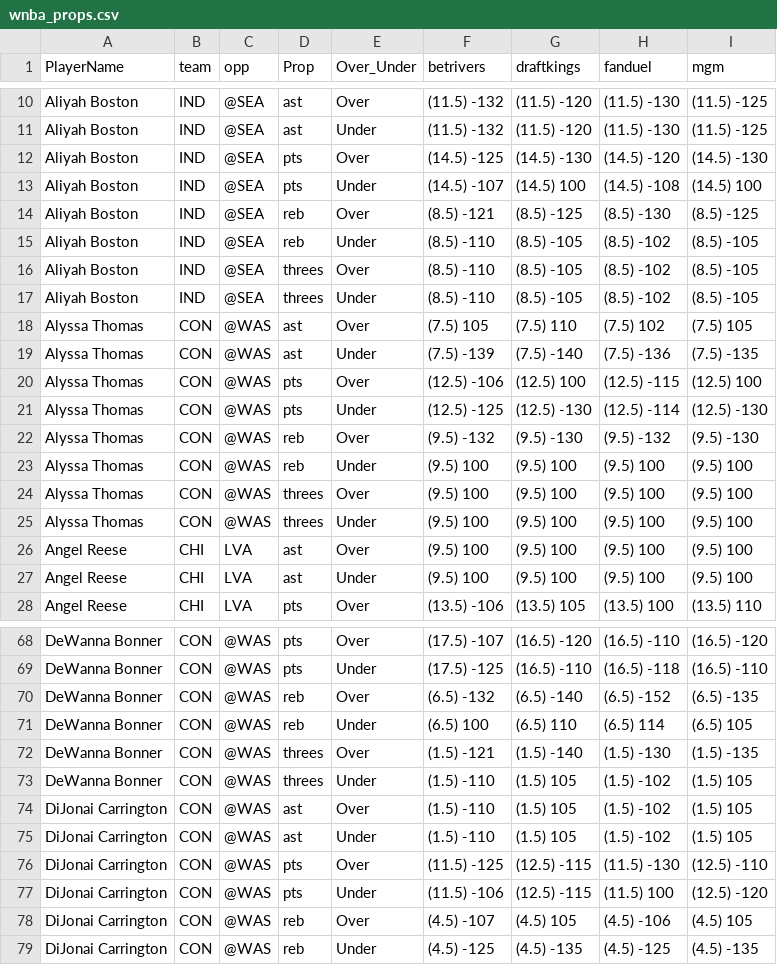
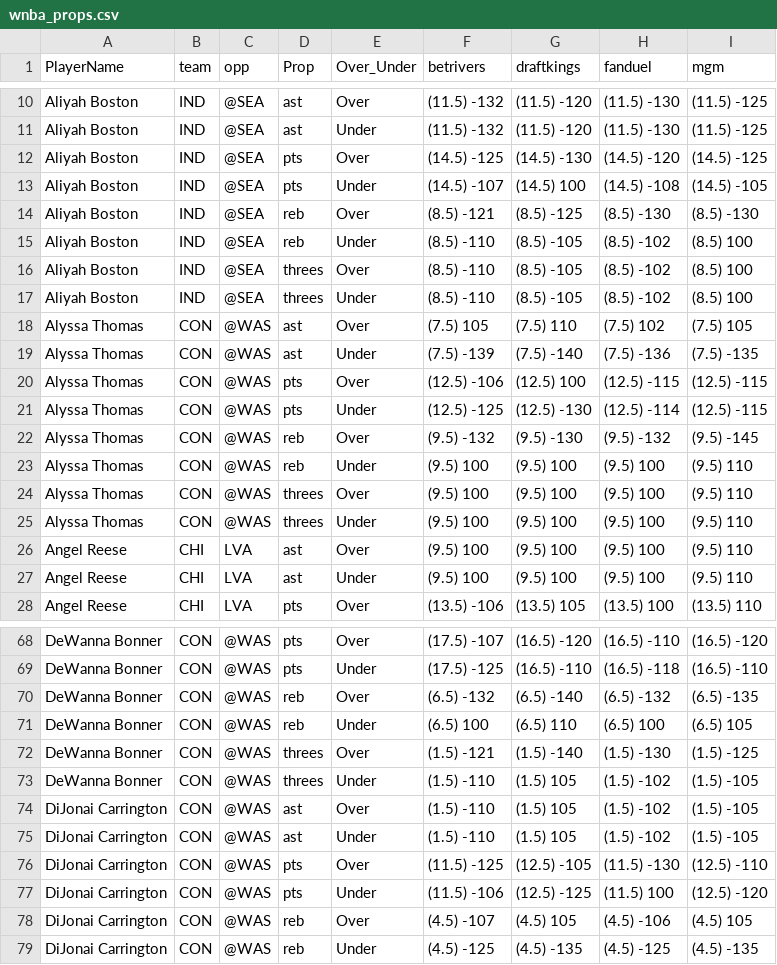
Before and after one commit to DhirenShivdasani/mlb, a CSV file: wnba_props.csv, drawn as a sheet; only a part is shown, gaps mark what is left out; the diff covers the shown part only.

```diff
--- a/wnba_props.csv
+++ b/wnba_props.csv
@@ -11,18 +11,18 @@ Aliyah Boston,IND,@SEA,ast,Over,(11.5) -132,(11.5) -120,(11.5) -130,(11.5) -125
 Aliyah Boston,IND,@SEA,ast,Under,(11.5) -132,(11.5) -120,(11.5) -130,(11.5) -125
-Aliyah Boston,IND,@SEA,pts,Over,(14.5) -125,(14.5) -130,(14.5) -120,(14.5) -130
-Aliyah Boston,IND,@SEA,pts,Under,(14.5) -107,(14.5) 100,(14.5) -108,(14.5) 100
-Aliyah Boston,IND,@SEA,reb,Over,(8.5) -121,(8.5) -125,(8.5) -130,(8.5) -125
-Aliyah Boston,IND,@SEA,reb,Under,(8.5) -110,(8.5) -105,(8.5) -102,(8.5) -105
-Aliyah Boston,IND,@SEA,threes,Over,(8.5) -110,(8.5) -105,(8.5) -102,(8.5) -105
-Aliyah Boston,IND,@SEA,threes,Under,(8.5) -110,(8.5) -105,(8.5) -102,(8.5) -105
+Aliyah Boston,IND,@SEA,pts,Over,(14.5) -125,(14.5) -130,(14.5) -120,(14.5) -125
+Aliyah Boston,IND,@SEA,pts,Under,(14.5) -107,(14.5) 100,(14.5) -108,(14.5) -105
+Aliyah Boston,IND,@SEA,reb,Over,(8.5) -121,(8.5) -125,(8.5) -130,(8.5) -130
+Aliyah Boston,IND,@SEA,reb,Under,(8.5) -110,(8.5) -105,(8.5) -102,(8.5) 100
+Aliyah Boston,IND,@SEA,threes,Over,(8.5) -110,(8.5) -105,(8.5) -102,(8.5) 100
+Aliyah Boston,IND,@SEA,threes,Under,(8.5) -110,(8.5) -105,(8.5) -102,(8.5) 100
 Alyssa Thomas,CON,@WAS,ast,Over,(7.5) 105,(7.5) 110,(7.5) 102,(7.5) 105
 Alyssa Thomas,CON,@WAS,ast,Under,(7.5) -139,(7.5) -140,(7.5) -136,(7.5) -135
-Alyssa Thomas,CON,@WAS,pts,Over,(12.5) -106,(12.5) 100,(12.5) -115,(12.5) 100
-Alyssa Thomas,CON,@WAS,pts,Under,(12.5) -125,(12.5) -130,(12.5) -114,(12.5) -130
-Alyssa Thomas,CON,@WAS,reb,Over,(9.5) -132,(9.5) -130,(9.5) -132,(9.5) -130
-Alyssa Thomas,CON,@WAS,reb,Under,(9.5) 100,(9.5) 100,(9.5) 100,(9.5) 100
-Alyssa Thomas,CON,@WAS,threes,Over,(9.5) 100,(9.5) 100,(9.5) 100,(9.5) 100
-Alyssa Thomas,CON,@WAS,threes,Under,(9.5) 100,(9.5) 100,(9.5) 100,(9.5) 100
-Angel Reese,CHI,LVA,ast,Over,(9.5) 100,(9.5) 100,(9.5) 100,(9.5) 100
-Angel Reese,CHI,LVA,ast,Under,(9.5) 100,(9.5) 100,(9.5) 100,(9.5) 100
+Alyssa Thomas,CON,@WAS,pts,Over,(12.5) -106,(12.5) 100,(12.5) -115,(12.5) -115
+Alyssa Thomas,CON,@WAS,pts,Under,(12.5) -125,(12.5) -130,(12.5) -114,(12.5) -115
+Alyssa Thomas,CON,@WAS,reb,Over,(9.5) -132,(9.5) -130,(9.5) -132,(9.5) -145
+Alyssa Thomas,CON,@WAS,reb,Under,(9.5) 100,(9.5) 100,(9.5) 100,(9.5) 110
+Alyssa Thomas,CON,@WAS,threes,Over,(9.5) 100,(9.5) 100,(9.5) 100,(9.5) 110
+Alyssa Thomas,CON,@WAS,threes,Under,(9.5) 100,(9.5) 100,(9.5) 100,(9.5) 110
+Angel Reese,CHI,LVA,ast,Over,(9.5) 100,(9.5) 100,(9.5) 100,(9.5) 110
+Angel Reese,CHI,LVA,ast,Under,(9.5) 100,(9.5) 100,(9.5) 100,(9.5) 110
 Angel Reese,CHI,LVA,pts,Over,(13.5) -106,(13.5) 105,(13.5) 100,(13.5) 110
@@ -69,10 +69,10 @@ DeWanna Bonner,CON,@WAS,pts,Over,(17.5) -107,(16.5) -120,(16.5) -110,(16.5) -120
 DeWanna Bonner,CON,@WAS,pts,Under,(17.5) -125,(16.5) -110,(16.5) -118,(16.5) -110
-DeWanna Bonner,CON,@WAS,reb,Over,(6.5) -132,(6.5) -140,(6.5) -152,(6.5) -135
-DeWanna Bonner,CON,@WAS,reb,Under,(6.5) 100,(6.5) 110,(6.5) 114,(6.5) 105
-DeWanna Bonner,CON,@WAS,threes,Over,(1.5) -121,(1.5) -140,(1.5) -130,(1.5) -135
-DeWanna Bonner,CON,@WAS,threes,Under,(1.5) -110,(1.5) 105,(1.5) -102,(1.5) 105
-DiJonai Carrington,CON,@WAS,ast,Over,(1.5) -110,(1.5) 105,(1.5) -102,(1.5) 105
-DiJonai Carrington,CON,@WAS,ast,Under,(1.5) -110,(1.5) 105,(1.5) -102,(1.5) 105
-DiJonai Carrington,CON,@WAS,pts,Over,(11.5) -125,(12.5) -115,(11.5) -130,(12.5) -110
-DiJonai Carrington,CON,@WAS,pts,Under,(11.5) -106,(12.5) -115,(11.5) 100,(12.5) -120
+DeWanna Bonner,CON,@WAS,reb,Over,(6.5) -132,(6.5) -140,(6.5) -132,(6.5) -135
+DeWanna Bonner,CON,@WAS,reb,Under,(6.5) 100,(6.5) 110,(6.5) 100,(6.5) 105
+DeWanna Bonner,CON,@WAS,threes,Over,(1.5) -121,(1.5) -140,(1.5) -130,(1.5) -125
+DeWanna Bonner,CON,@WAS,threes,Under,(1.5) -110,(1.5) 105,(1.5) -102,(1.5) -105
+DiJonai Carrington,CON,@WAS,ast,Over,(1.5) -110,(1.5) 105,(1.5) -102,(1.5) -105
+DiJonai Carrington,CON,@WAS,ast,Under,(1.5) -110,(1.5) 105,(1.5) -102,(1.5) -105
+DiJonai Carrington,CON,@WAS,pts,Over,(11.5) -125,(12.5) -105,(11.5) -130,(12.5) -110
+DiJonai Carrington,CON,@WAS,pts,Under,(11.5) -106,(12.5) -125,(11.5) 100,(12.5) -120
 DiJonai Carrington,CON,@WAS,reb,Over,(4.5) -107,(4.5) 105,(4.5) -106,(4.5) 105
```
Also changed, not shown: 52 edited cells elsewhere in this file.
